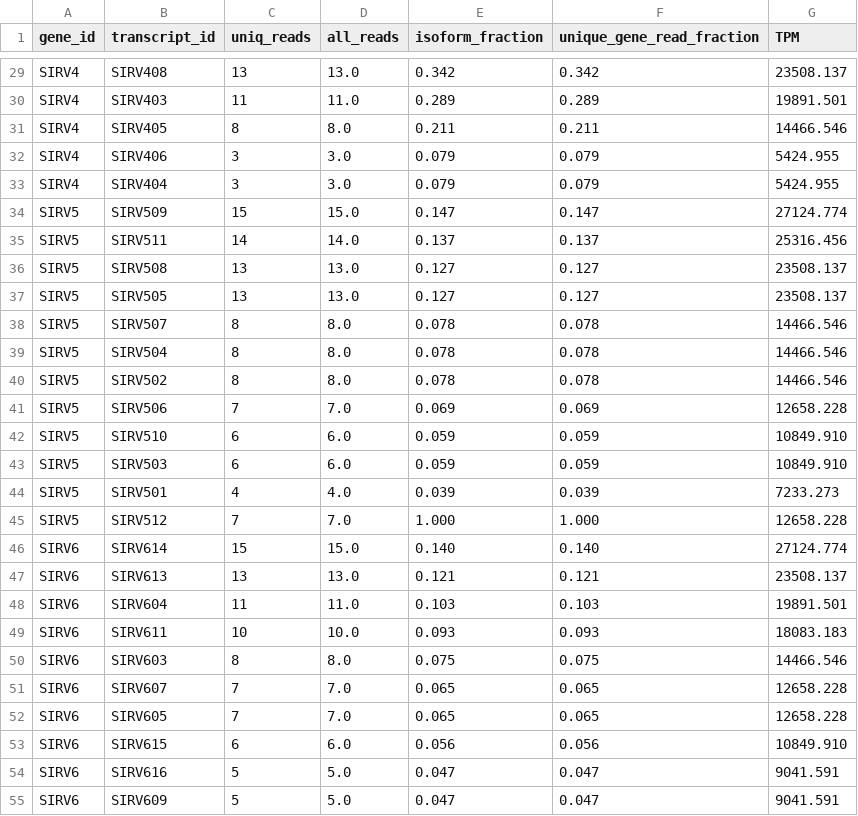
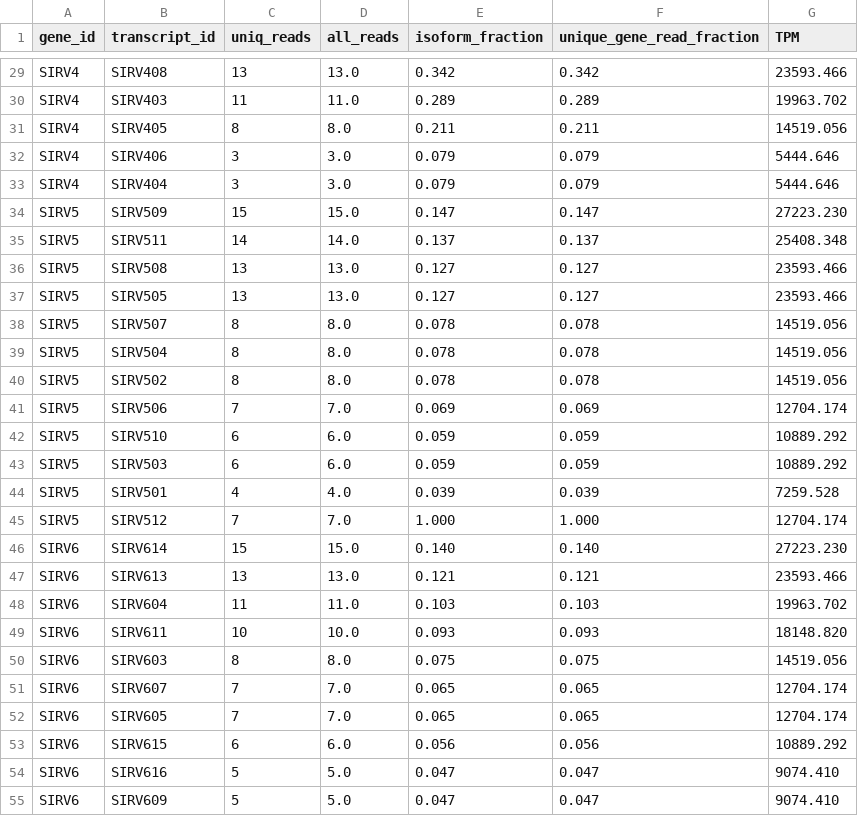
Before and after one commit to MethodsDev/LongReadAlignmentAssembler, a TSV file: testing/sirvs/data/latest_quant_info.tsv, drawn as a sheet; only a part is shown, gaps mark what is left out; the diff covers the shown part only; the diff names each change by its address in the sheet, - before the commit and + after, or states it on an @@ line.

```diff
--- a/testing/sirvs/data/latest_quant_info.tsv
+++ b/testing/sirvs/data/latest_quant_info.tsv
-G29 (TPM): 23508.137
+G29 (TPM): 23593.466
-G30 (TPM): 19891.501
+G30 (TPM): 19963.702
-G31 (TPM): 14466.546
+G31 (TPM): 14519.056
-G32:G33 (TPM): 5424.955
+G32:G33 (TPM): 5444.646
-G34 (TPM): 27124.774
+G34 (TPM): 27223.230
-G35 (TPM): 25316.456
+G35 (TPM): 25408.348
-G36:G37 (TPM): 23508.137
+G36:G37 (TPM): 23593.466
-G38:G40 (TPM): 14466.546
+G38:G40 (TPM): 14519.056
-G41 (TPM): 12658.228
+G41 (TPM): 12704.174
-G42:G43 (TPM): 10849.910
+G42:G43 (TPM): 10889.292
-G44 (TPM): 7233.273
+G44 (TPM): 7259.528
-G45 (TPM): 12658.228
+G45 (TPM): 12704.174
-G46 (TPM): 27124.774
+G46 (TPM): 27223.230
-G47 (TPM): 23508.137
+G47 (TPM): 23593.466
-G48 (TPM): 19891.501
+G48 (TPM): 19963.702
-G49 (TPM): 18083.183
+G49 (TPM): 18148.820
-G50 (TPM): 14466.546
+G50 (TPM): 14519.056
-G51:G52 (TPM): 12658.228
+G51:G52 (TPM): 12704.174
-G53 (TPM): 10849.910
+G53 (TPM): 10889.292
-G54:G55 (TPM): 9041.591
+G54:G55 (TPM): 9074.410
```
Also changed, not shown: 41 edited cells elsewhere in this file, 2 other files.
